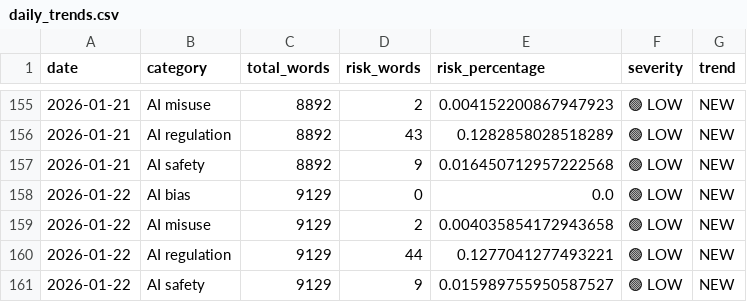
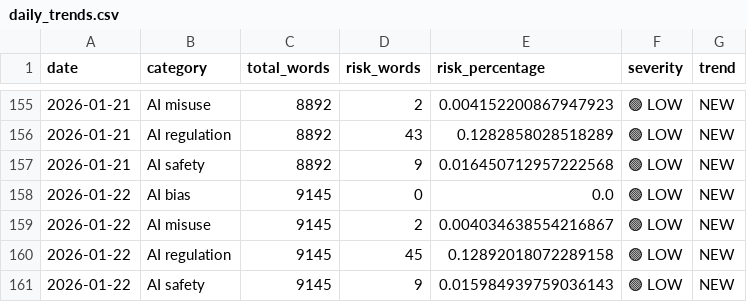
Before and after one commit to Vineeth2002/DriftMonitor, a CSV file: data/history/daily/daily_trends.csv, drawn as a sheet; only a part is shown, gaps mark what is left out.

```diff
--- a/data/history/daily/daily_trends.csv
+++ b/data/history/daily/daily_trends.csv
@@ -157,5 +157,5 @@ date,category,total_words,risk_words,risk_percentage,severity,trend
 2026-01-21,AI safety,8892,9,0.016450712957222568,🟢 LOW,NEW
-2026-01-22,AI bias,9129,0,0.0,🟢 LOW,NEW
-2026-01-22,AI misuse,9129,2,0.004035854172943658,🟢 LOW,NEW
-2026-01-22,AI regulation,9129,44,0.1277041277493221,🟢 LOW,NEW
-2026-01-22,AI safety,9129,9,0.015989755950587527,🟢 LOW,NEW
+2026-01-22,AI bias,9145,0,0.0,🟢 LOW,NEW
+2026-01-22,AI misuse,9145,2,0.004034638554216867,🟢 LOW,NEW
+2026-01-22,AI regulation,9145,45,0.12892018072289158,🟢 LOW,NEW
+2026-01-22,AI safety,9145,9,0.015984939759036143,🟢 LOW,NEW
```
Also changed, not shown: data/evaluated/evaluated_2026-01-22.csv, data/history/monthly/monthly_trends.csv, 4 other files.
